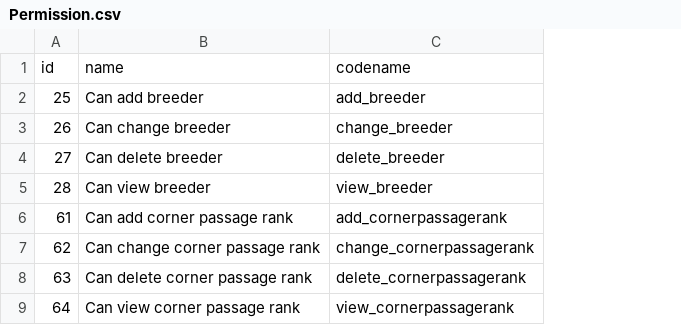
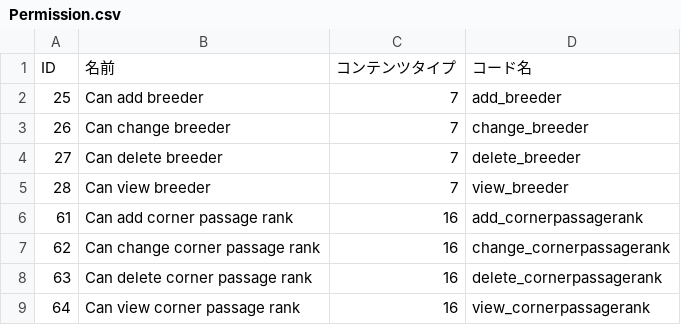
Before and after one commit to Yutanza/keiba_1_django, a CSV file: module_csv/csv/Permission.csv, drawn as a sheet; only a part is shown; removed rows and columns are numbered as before the commit, all else as after; the diff names each change by its address in the sheet, - before the commit and + after, or states it on an @@ line.

```diff
--- a/module_csv/csv/Permission.csv
+++ b/module_csv/csv/Permission.csv
+column C, rows 2-9: 7 | 7 | 7 | 7 | 16 | 16 | 16 | 16
-row 1: id | name | codename
+row 1: ID | 名前 | コンテンツタイプ | コード名
```
Also changed, not shown: module_csv/csv/ContentType.csv, module_csv/csv/Race.csv, 18 other files.
